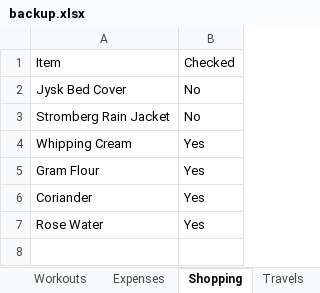
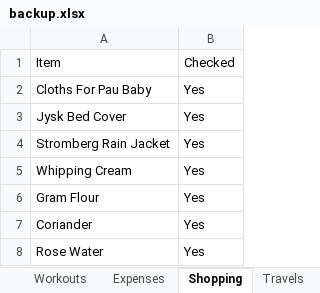
Before and after one commit to itspraveenk/Praveen_Fitness_App, an Excel workbook: data/backup.xlsx, sheet Shopping, drawn as a sheet; values as stored, in another font and other column widths than the file's, no borders; addresses are those after the commit; the diff names each change by its address in the sheet, - before the commit and + after, or states it on an @@ line.

Commit message:
Backup: 2026-07-26T17:54:11.050Z

```diff
--- a/data/backup.xlsx (sheet Shopping)
+++ b/data/backup.xlsx (sheet Shopping)
+row 2: Cloths For Pau Baby | Yes
-B3:B4: No
+B3:B4: Yes
```
